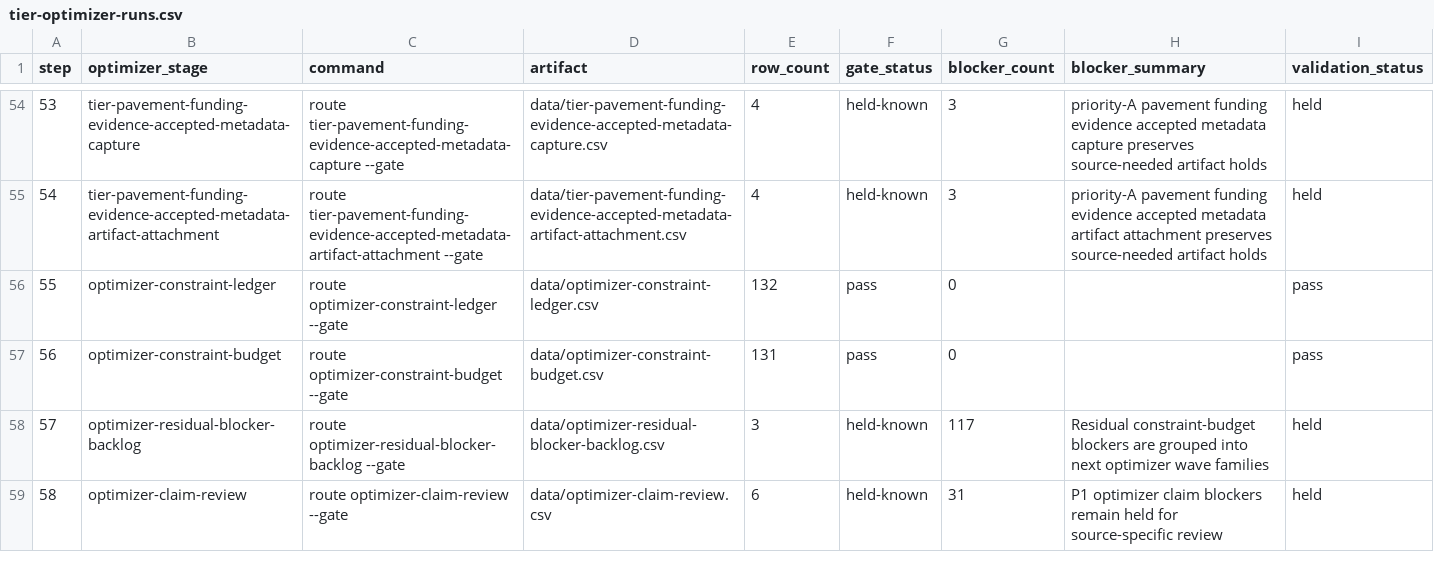
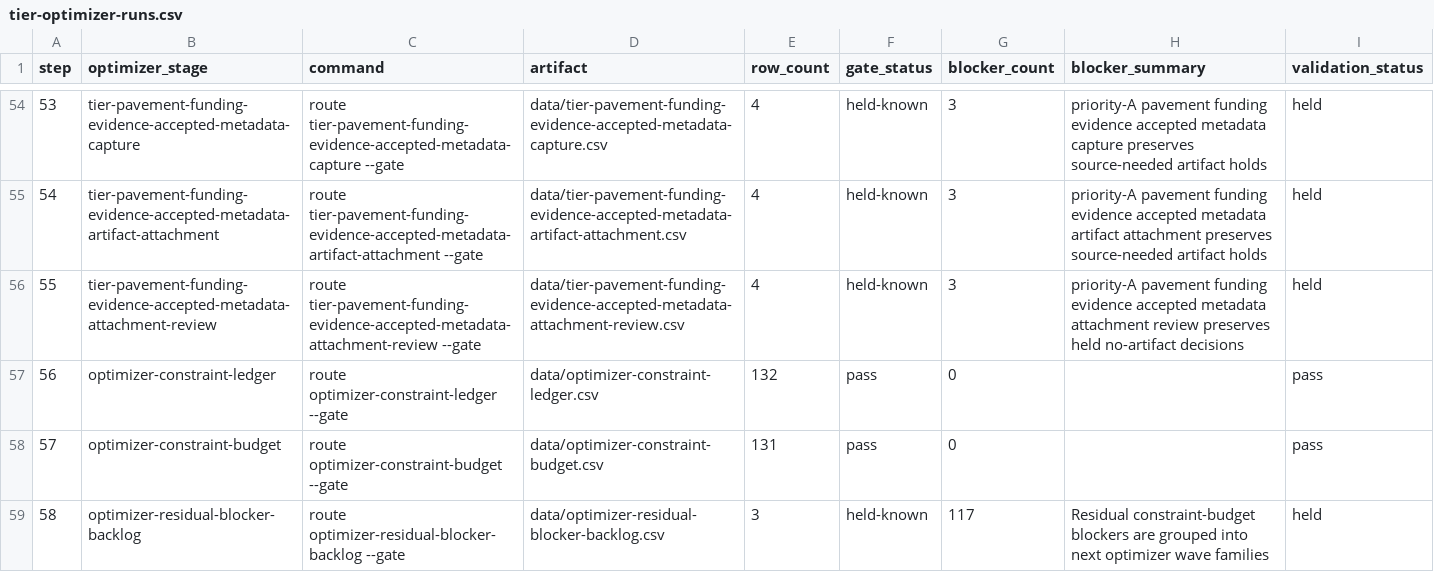
Before and after one commit to giodl73-repo/ROUTE, a CSV file: data/tier-optimizer-runs.csv, drawn as a sheet; only a part is shown, gaps mark what is left out; the shorter side is filled out with more unchanged rows; addresses are those after the commit; the diff names each change by its address in the sheet, - before the commit and + after, or states it on an @@ line.

```diff
--- a/data/tier-optimizer-runs.csv
+++ b/data/tier-optimizer-runs.csv
+row 56: 55 | tier-pavement-funding-evidence-accepted-metadata-attachment-review | route tier-pavement-funding-evidence-accepted-metadata-attachment-review --gate | data/tier-pavement-funding-evidence-accepted-metadata-attachment-review.csv | 4 | held-known | 3 | priority-A pavement funding evidence accepted metadata attachment review preserves held no-artifact decisions | held
@@ column A (step) renumbered from row 57 down @@
```
Also changed, not shown: data/release-manifest.csv, 7 other files.
